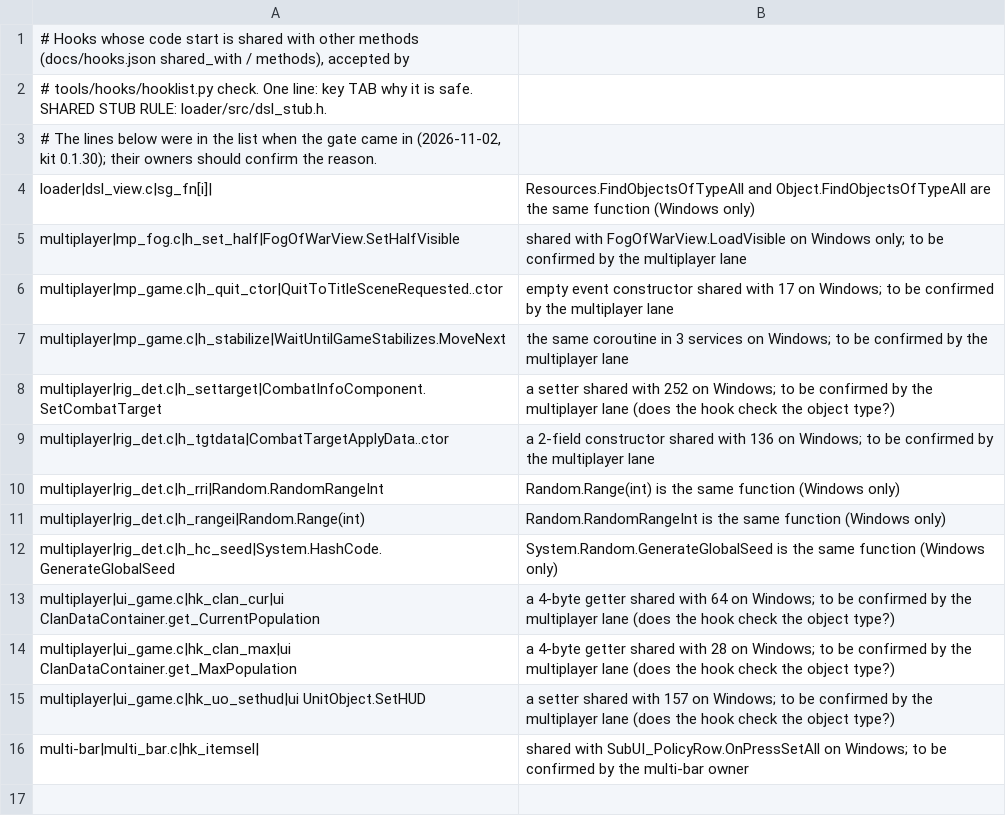
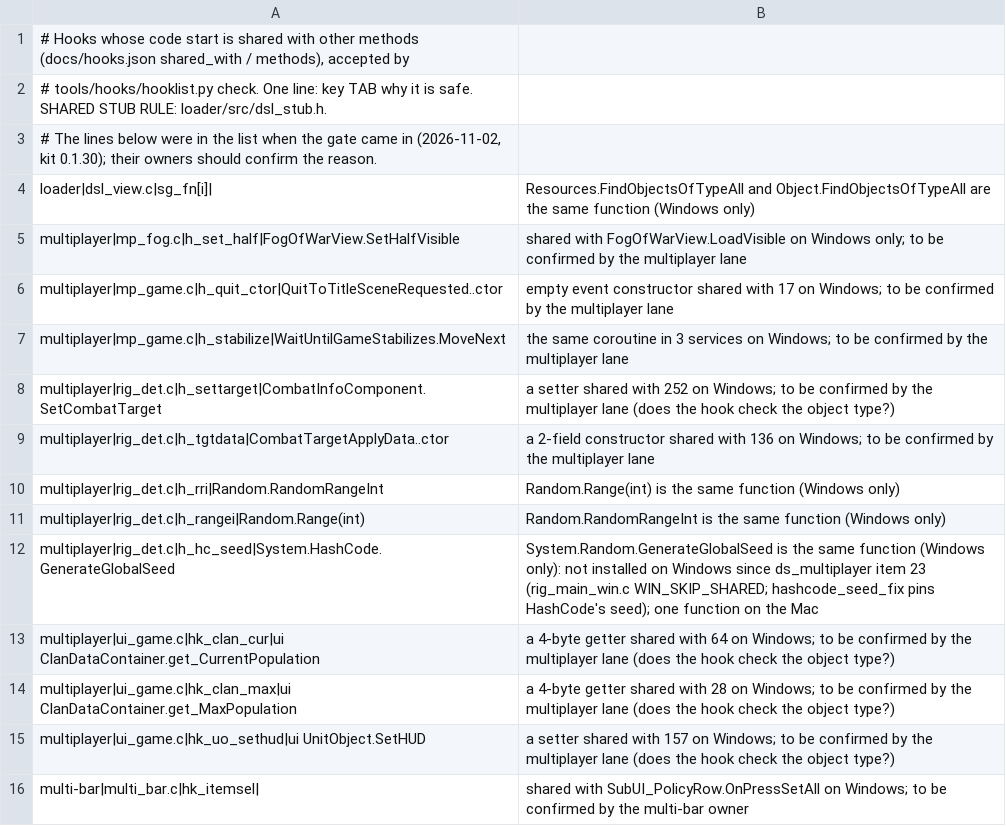
Before and after one commit to AmfiLogos/ds_modloader, a TSV file: tools/hooks/shared_ok.tsv, drawn as a sheet.

Commit message:
shared_ok.tsv: h_hc_seed is no longer installed on Windows (ds_multiplayer dee3b57, item 23)

```diff
--- a/tools/hooks/shared_ok.tsv
+++ b/tools/hooks/shared_ok.tsv
@@ -11,3 +11,3 @@ multiplayer|rig_det.c|h_rri|Random.RandomRangeInt	Random.Range(int) is the same
 multiplayer|rig_det.c|h_rangei|Random.Range(int)	Random.RandomRangeInt is the same function (Windows only)
-multiplayer|rig_det.c|h_hc_seed|System.HashCode.GenerateGlobalSeed	System.Random.GenerateGlobalSeed is the same function (Windows only)
+multiplayer|rig_det.c|h_hc_seed|System.HashCode.GenerateGlobalSeed	System.Random.GenerateGlobalSeed is the same function (Windows only): not installed on Windows since ds_multiplayer item 23 (rig_main_win.c WIN_SKIP_SHARED; hashcode_seed_fix pins HashCode's seed); one function on the Mac
 multiplayer|ui_game.c|hk_clan_cur|ui ClanDataContainer.get_CurrentPopulation	a 4-byte getter shared with 64 on Windows; to be confirmed by the multiplayer lane (does the hook check the object type?)
```
